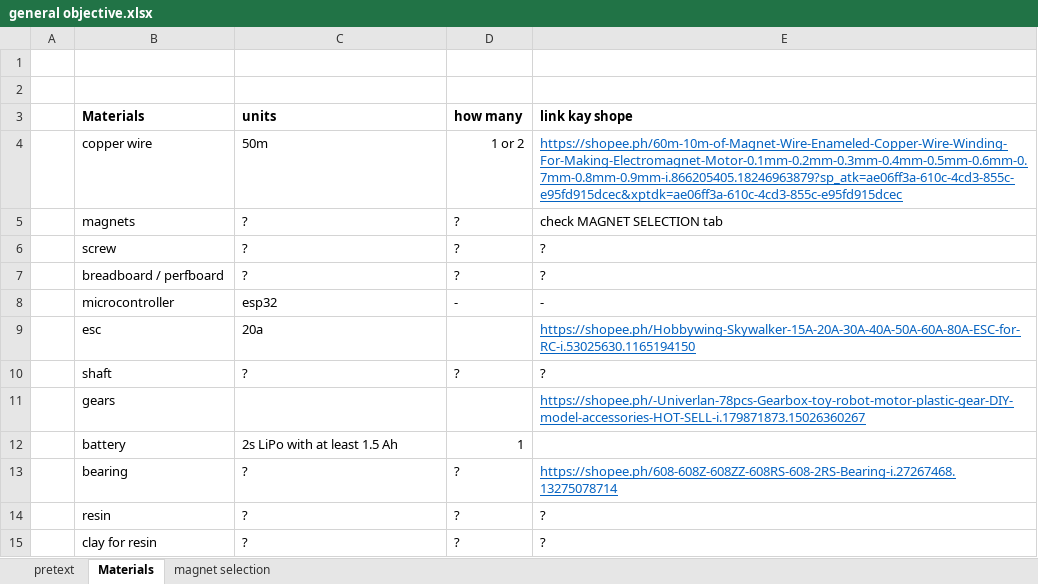
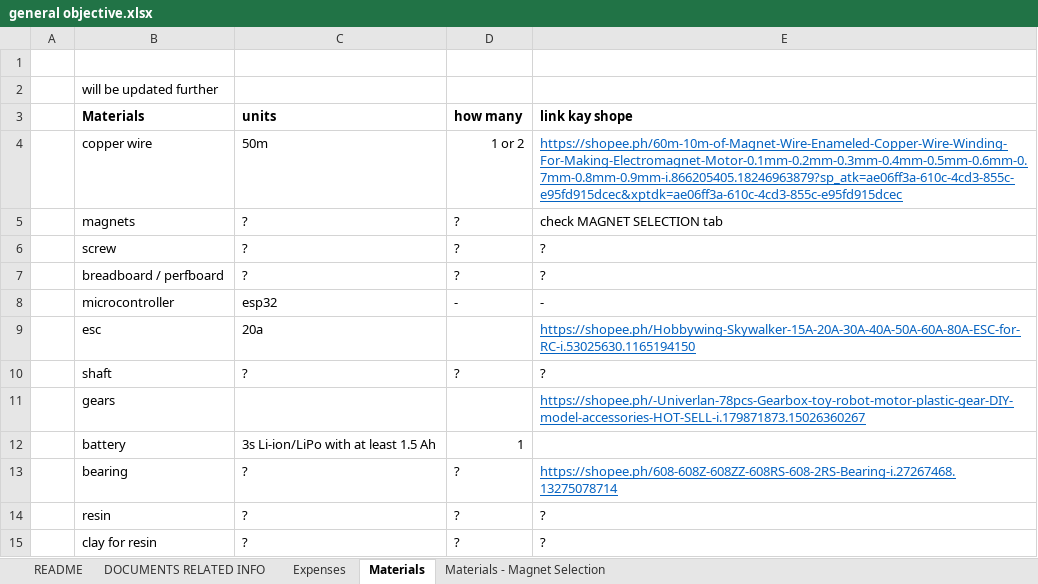
Before and after one commit to Jeo0/generotr, an Excel workbook: general objective.xlsx, sheet Materials, drawn as a sheet; values as stored, in another font and other column widths than the file's, no borders; the diff names each change by its address in the sheet, - before the commit and + after, or states it on an @@ line.

Commit message:
added general schematic for generator + made changes in expenses

```diff
--- a/general objective.xlsx (sheet Materials)
+++ b/general objective.xlsx (sheet Materials)
-sheet tab: pretext
+sheet tab: README
-sheet tab: magnet selection
+sheet tab: Materials - Magnet Selection
+sheet tab: DOCUMENTS RELATED INFO
+sheet tab: Expenses
-B2 (Materials): (empty)
+B2 (Materials): will be updated further
-C12 (units): 2s LiPo with at least 1.5 Ah
+C12 (units): 3s Li-ion/LiPo with at least 1.5 Ah
```
Also changed, not shown: sheet README, 2 other files.
